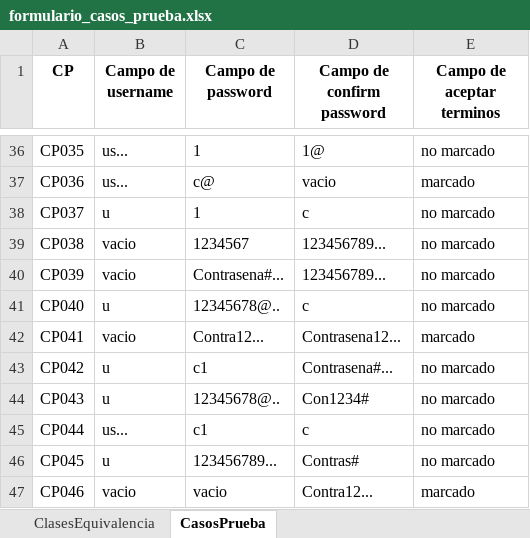
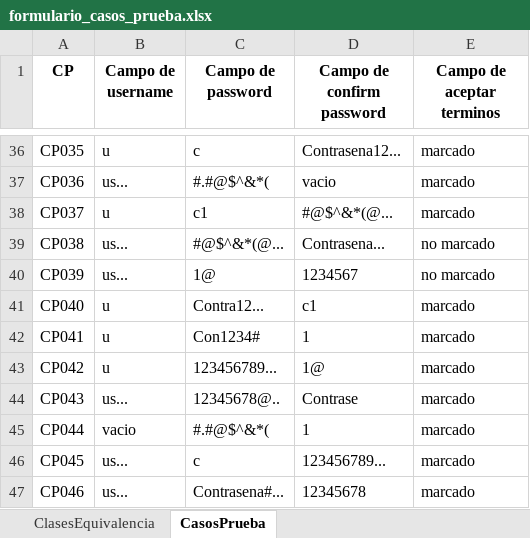
Before and after one commit to iZackk26/Equivalence-Classes-Script, an Excel workbook: formulario_casos_prueba.xlsx, sheet CasosPrueba, drawn as a sheet; only a part is shown, gaps mark what is left out; values as stored, in another font and other column widths than the file's, no borders; the diff covers the shown part only; the diff names each change by its address in the sheet, - before the commit and + after, or states it on an @@ line.

```diff
--- a/formulario_casos_prueba.xlsx (sheet CasosPrueba)
+++ b/formulario_casos_prueba.xlsx (sheet CasosPrueba)
-B36 (Campo de username): us...
+B36 (Campo de username): u
-C36 (Campo de password): 1
+C36 (Campo de password): c
-D36 (Campo de confirm password): 1@
+D36 (Campo de confirm password): Contrasena12...
-E36 (Campo de aceptar terminos): no marcado
+E36 (Campo de aceptar terminos): marcado
-C37 (Campo de password): c@
+C37 (Campo de password): #.#@$^&*(
-C38 (Campo de password): 1
+C38 (Campo de password): c1
-D38 (Campo de confirm password): c
+D38 (Campo de confirm password): #@$^&*(@...
-E38 (Campo de aceptar terminos): no marcado
+E38 (Campo de aceptar terminos): marcado
-B39:B40 (Campo de username): vacio
+B39:B40 (Campo de username): us...
-C39 (Campo de password): 1234567
+C39 (Campo de password): #@$^&*(@...
-D39 (Campo de confirm password): 123456789...
+D39 (Campo de confirm password): Contrasena...
-C40 (Campo de password): Contrasena#...
+C40 (Campo de password): 1@
-D40 (Campo de confirm password): 123456789...
+D40 (Campo de confirm password): 1234567
-C41 (Campo de password): 12345678@..
+C41 (Campo de password): Contra12...
-D41 (Campo de confirm password): c
+D41 (Campo de confirm password): c1
-E41 (Campo de aceptar terminos): no marcado
+E41 (Campo de aceptar terminos): marcado
-B42 (Campo de username): vacio
+B42 (Campo de username): u
-C42 (Campo de password): Contra12...
+C42 (Campo de password): Con1234#
-D42 (Campo de confirm password): Contrasena12...
+D42 (Campo de confirm password): 1
-C43 (Campo de password): c1
+C43 (Campo de password): 123456789...
-D43 (Campo de confirm password): Contrasena#...
+D43 (Campo de confirm password): 1@
-E43:E46 (Campo de aceptar terminos): no marcado
+E43:E46 (Campo de aceptar terminos): marcado
-B44 (Campo de username): u
+B44 (Campo de username): us...
-D44 (Campo de confirm password): Con1234#
+D44 (Campo de confirm password): Contrase
-B45 (Campo de username): us...
+B45 (Campo de username): vacio
-C45 (Campo de password): c1
+C45 (Campo de password): #.#@$^&*(
-D45 (Campo de confirm password): c
+D45 (Campo de confirm password): 1
-B46 (Campo de username): u
+B46 (Campo de username): us...
-C46 (Campo de password): 123456789...
+C46 (Campo de password): c
-D46 (Campo de confirm password): Contras#
+D46 (Campo de confirm password): 123456789...
-B47 (Campo de username): vacio
+B47 (Campo de username): us...
-C47 (Campo de password): vacio
+C47 (Campo de password): Contrasena#...
-D47 (Campo de confirm password): Contra12...
+D47 (Campo de confirm password): 12345678
```
Also changed, not shown: 41 removed rows and 144 edited cells elsewhere in this sheet, sheet ClasesEquivalencia, 1 other file.
